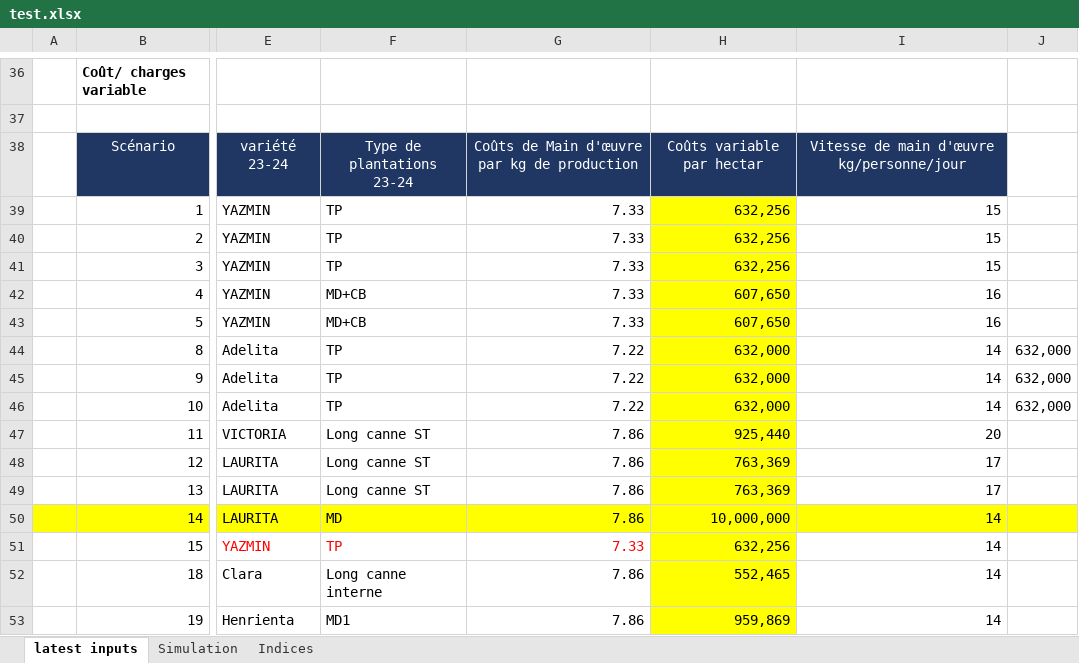
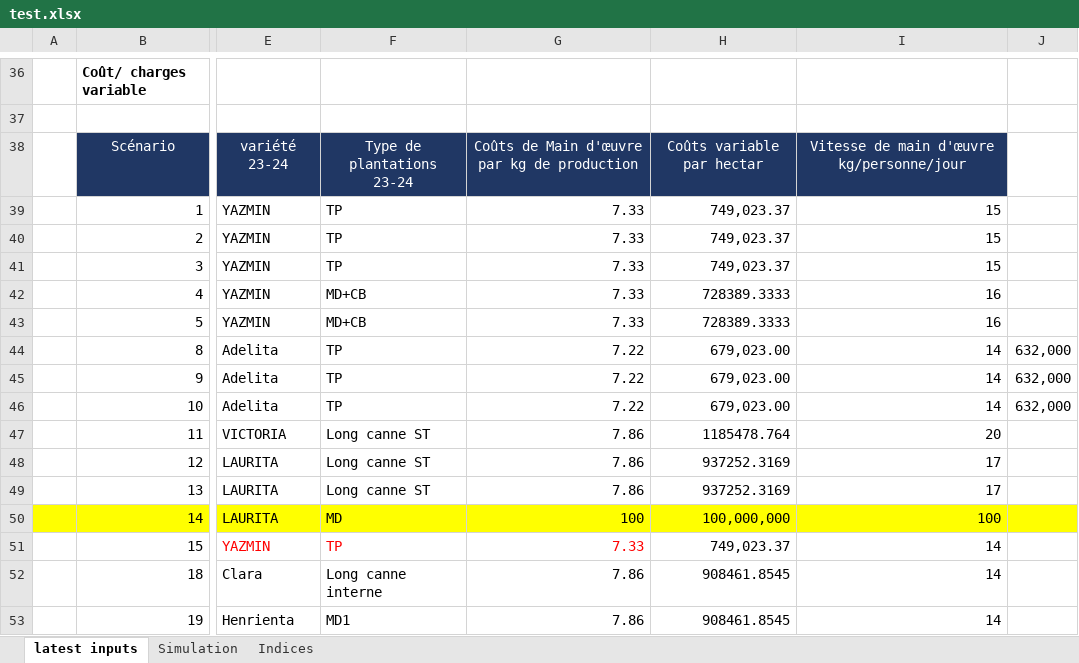
Before and after one commit to joyboy129/agriculture, an Excel workbook: test.xlsx, sheet latest inputs, drawn as a sheet; only a part is shown, gaps mark what is left out; values as stored, in another font and other column widths than the file's, no borders; the diff covers the shown part only; the diff names each change by its address in the sheet, - before the commit and + after, or states it on an @@ line.

```diff
--- a/test.xlsx (sheet latest inputs)
+++ b/test.xlsx (sheet latest inputs)
-H39:H41: 632,256
+H39:H41: 749,023.37
-H39:H49 fill: #FFFF00
+H39:H49 fill: none
-H42:H43: 607,650
+H42:H43: 728389.3333
-H44:H46: 632,000
+H44:H46: 679,023.00
-H47: 925,440
+H47: 1185478.764
-H48:H49: 763,369
+H48:H49: 937252.3169
-G50: 7.86
+G50: 100
-H50: 10,000,000
+H50: 100,000,000
-I50: 14
+I50: 100
-H51: 632,256
+H51: 749,023.37
-H51:H53 fill: #FFFF00
+H51:H53 fill: none
-H52: 552,465
+H52: 908461.8545
-H53: 959,869
+H53: 908461.8545
```
Also changed, not shown: 2 added rows, 2 removed rows and 71 edited cells elsewhere in this sheet, 4 other files.
